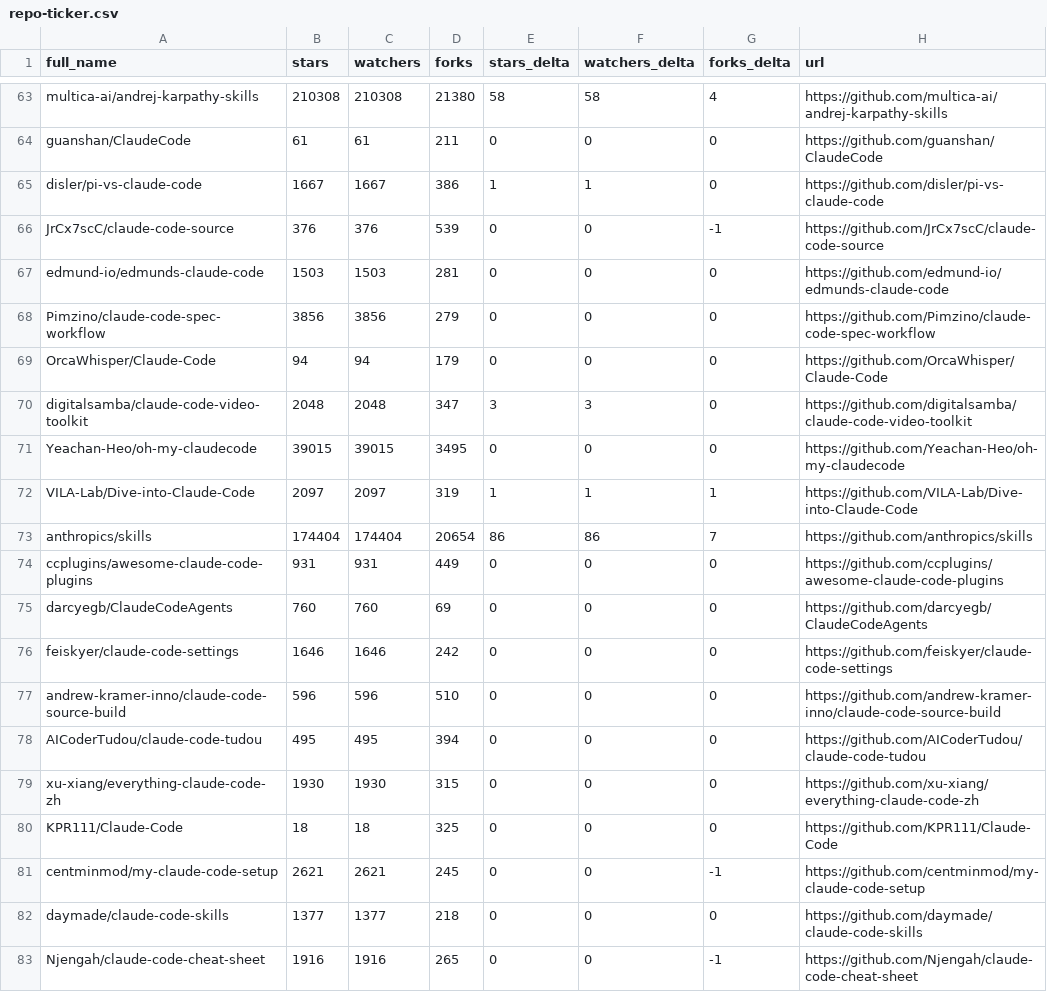
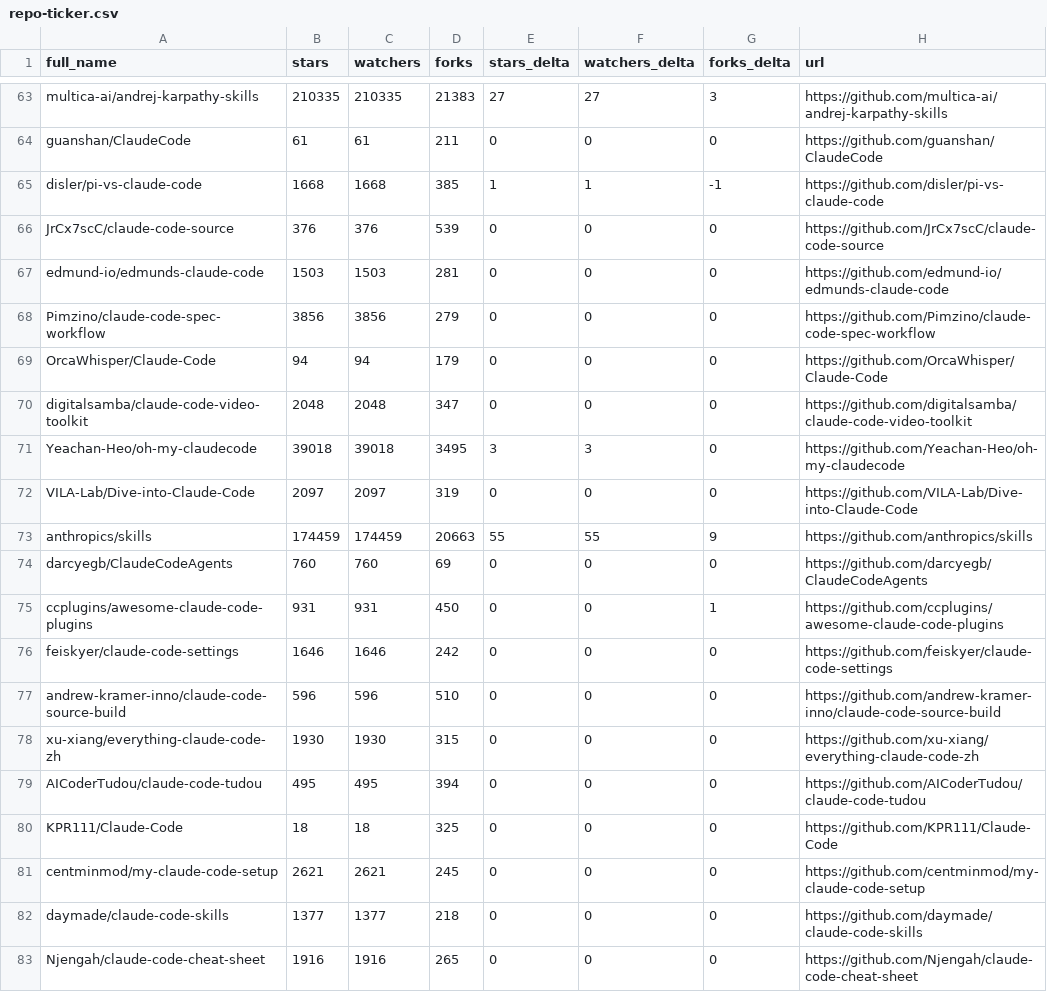
Before and after one commit to XiehangX/awesome-claude-code, a CSV file: data/repo-ticker.csv, drawn as a sheet; only a part is shown, gaps mark what is left out; removed rows and columns are numbered as before the commit, all else as after; the diff covers the shown part only; the diff names each change by its address in the sheet, - before the commit and + after, or states it on an @@ line.

```diff
--- a/data/repo-ticker.csv
+++ b/data/repo-ticker.csv
-B63 (stars): 210308
+B63 (stars): 210335
-C63 (watchers): 210308
+C63 (watchers): 210335
-D63 (forks): 21380
+D63 (forks): 21383
-E63 (stars_delta): 58
+E63 (stars_delta): 27
-F63 (watchers_delta): 58
+F63 (watchers_delta): 27
-G63 (forks_delta): 4
+G63 (forks_delta): 3
-B65 (stars): 1667
+B65 (stars): 1668
-C65 (watchers): 1667
+C65 (watchers): 1668
-D65 (forks): 386
+D65 (forks): 385
-G65 (forks_delta): 0
+G65 (forks_delta): -1
-G66 (forks_delta): -1
+G66 (forks_delta): 0
-E70 (stars_delta): 3
+E70 (stars_delta): 0
-F70 (watchers_delta): 3
+F70 (watchers_delta): 0
-B71 (stars): 39015
+B71 (stars): 39018
-C71 (watchers): 39015
+C71 (watchers): 39018
-E71 (stars_delta): 0
+E71 (stars_delta): 3
-F71 (watchers_delta): 0
+F71 (watchers_delta): 3
-E72 (stars_delta): 1
+E72 (stars_delta): 0
-F72 (watchers_delta): 1
+F72 (watchers_delta): 0
-G72 (forks_delta): 1
+G72 (forks_delta): 0
-B73 (stars): 174404
+B73 (stars): 174459
-C73 (watchers): 174404
+C73 (watchers): 174459
-D73 (forks): 20654
+D73 (forks): 20663
-E73 (stars_delta): 86
+E73 (stars_delta): 55
-F73 (watchers_delta): 86
+F73 (watchers_delta): 55
-G73 (forks_delta): 7
+G73 (forks_delta): 9
-row 74: ccplugins/awesome-claude-code-plugins | 931 | 931 | 449 | 0 | 0 | 0 | https://github.com/ccplugins/awesome-claude-code-plugins
+row 75: ccplugins/awesome-claude-code-plugins | 931 | 931 | 450 | 0 | 0 | 1 | https://github.com/ccplugins/awesome-claude-code-plugins
@@ row 79 moved to row 78: xu-xiang/everything-claude-code-zh @@
-G81 (forks_delta): -1
+G81 (forks_delta): 0
-G83 (forks_delta): -1
+G83 (forks_delta): 0
```
Also changed, not shown: 2 added rows, 2 removed rows, 1 moved row and 99 edited cells elsewhere in this file, 2 other files.
